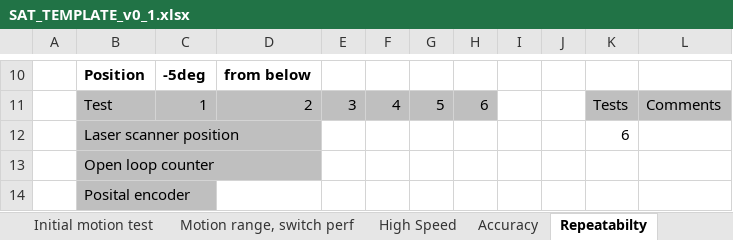
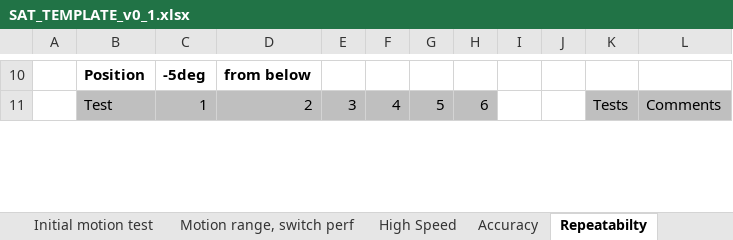
Before and after one commit to anderssandstrom/ecmc_bifrost_vac_tank_sat, an Excel workbook: docs/testplan/SAT_TEMPLATE_v0_1.xlsx, sheet Repeatabilty, drawn as a sheet; only a part is shown, gaps mark what is left out; values as stored, in another font and other column widths than the file's, no borders; removed rows and columns are numbered as before the commit, all else as after; the diff covers the shown part only; the diff names each change by its address in the sheet, - before the commit and + after, or states it on an @@ line.

```diff
--- a/docs/testplan/SAT_TEMPLATE_v0_1.xlsx (sheet Repeatabilty)
+++ b/docs/testplan/SAT_TEMPLATE_v0_1.xlsx (sheet Repeatabilty)
-row 12:  | Laser scanner position |  |  |  |  |  |  |  |  | 6
-row 13:  | Open loop counter
-row 14:  | Posital encoder
```
Also changed, not shown: 36 added rows and 33 removed rows elsewhere in this sheet, sheet Initial motion test, sheet Motion range, switch perf, 1 other file.
